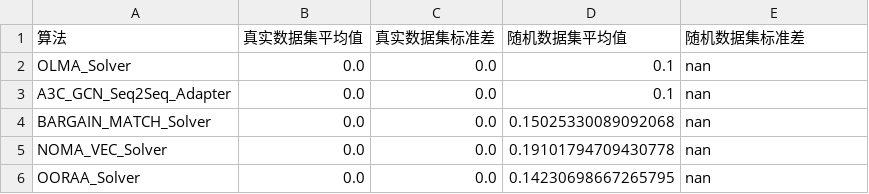
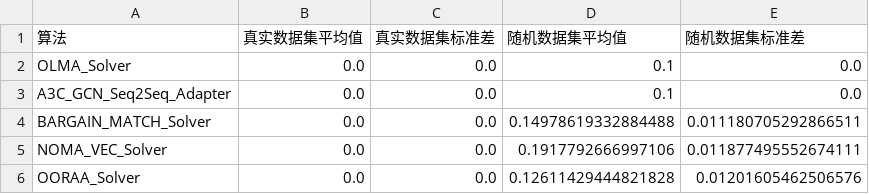
Before and after one commit to yemodiao233-cpu/TITS, a CSV file: Result/300_vehicles_平均端到端时延.csv, drawn as a sheet.

```diff
--- a/Result/300_vehicles_平均端到端时延.csv
+++ b/Result/300_vehicles_平均端到端时延.csv
@@ -1,6 +1,6 @@
 算法,真实数据集平均值,真实数据集标准差,随机数据集平均值,随机数据集标准差
-OLMA_Solver,0.0,0.0,0.1,nan
-A3C_GCN_Seq2Seq_Adapter,0.0,0.0,0.1,nan
-BARGAIN_MATCH_Solver,0.0,0.0,0.15025330089092068,nan
-NOMA_VEC_Solver,0.0,0.0,0.19101794709430778,nan
-OORAA_Solver,0.0,0.0,0.14230698667265795,nan
+OLMA_Solver,0.0,0.0,0.1,0.0
+A3C_GCN_Seq2Seq_Adapter,0.0,0.0,0.1,0.0
+BARGAIN_MATCH_Solver,0.0,0.0,0.14978619332884488,0.011180705292866511
+NOMA_VEC_Solver,0.0,0.0,0.1917792666997106,0.011877495552674111
+OORAA_Solver,0.0,0.0,0.12611429444821828,0.01201605462506576
```
Also changed, not shown: Result/300_vehicles_Long-Term_Average_Cost.csv, Result/300_vehicles_长期平均系统成本.csv, 18 other files.
